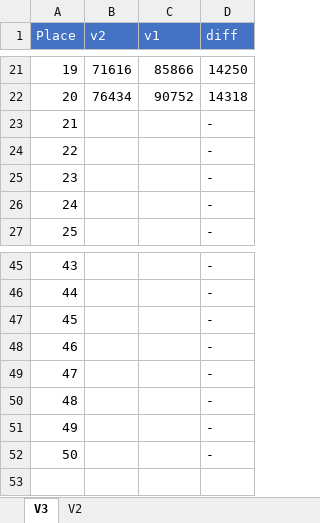
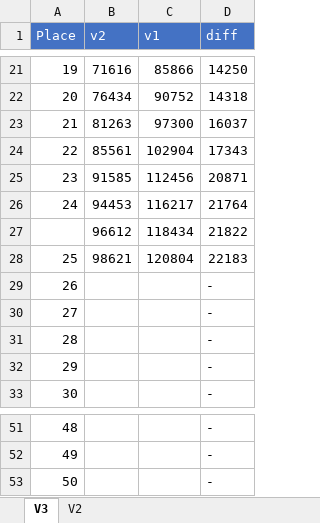
Before and after one commit to adelikat/tas, an Excel workbook: LodeRunner/FrameCompare.xlsx, sheet V3, drawn as a sheet; only a part is shown, gaps mark what is left out; values as stored, in another font and other column widths than the file's, no borders; removed rows and columns are numbered as before the commit, all else as after; the diff names each change by its address in the sheet, - before the commit and + after, or states it on an @@ line.

Commit message:
LodeRunner - progress

```diff
--- a/LodeRunner/FrameCompare.xlsx (sheet V3)
+++ b/LodeRunner/FrameCompare.xlsx (sheet V3)
+row 23: 21 | 81263 | 97300 | 16037
+row 24: 22 | 85561 | 102904 | 17343
+row 25: 23 | 91585 | 112456 | 20871
+row 26: 24 | 94453 | 116217 | 21764
+row 27:  | 96612 | 118434 | 21822
+row 28: 25 | 98621 | 120804 | 22183
@@ column A (Place) renumbered between rows 29 and 53 @@
-row 48: 46 |  |  | -
-row 49: 47 |  |  | -
-row 50: 48 |  |  | -
-row 51: 49 |  |  | -
-row 52: 50 |  |  | -
```
Also changed, not shown: formulas that keep their value, 1 other file.
